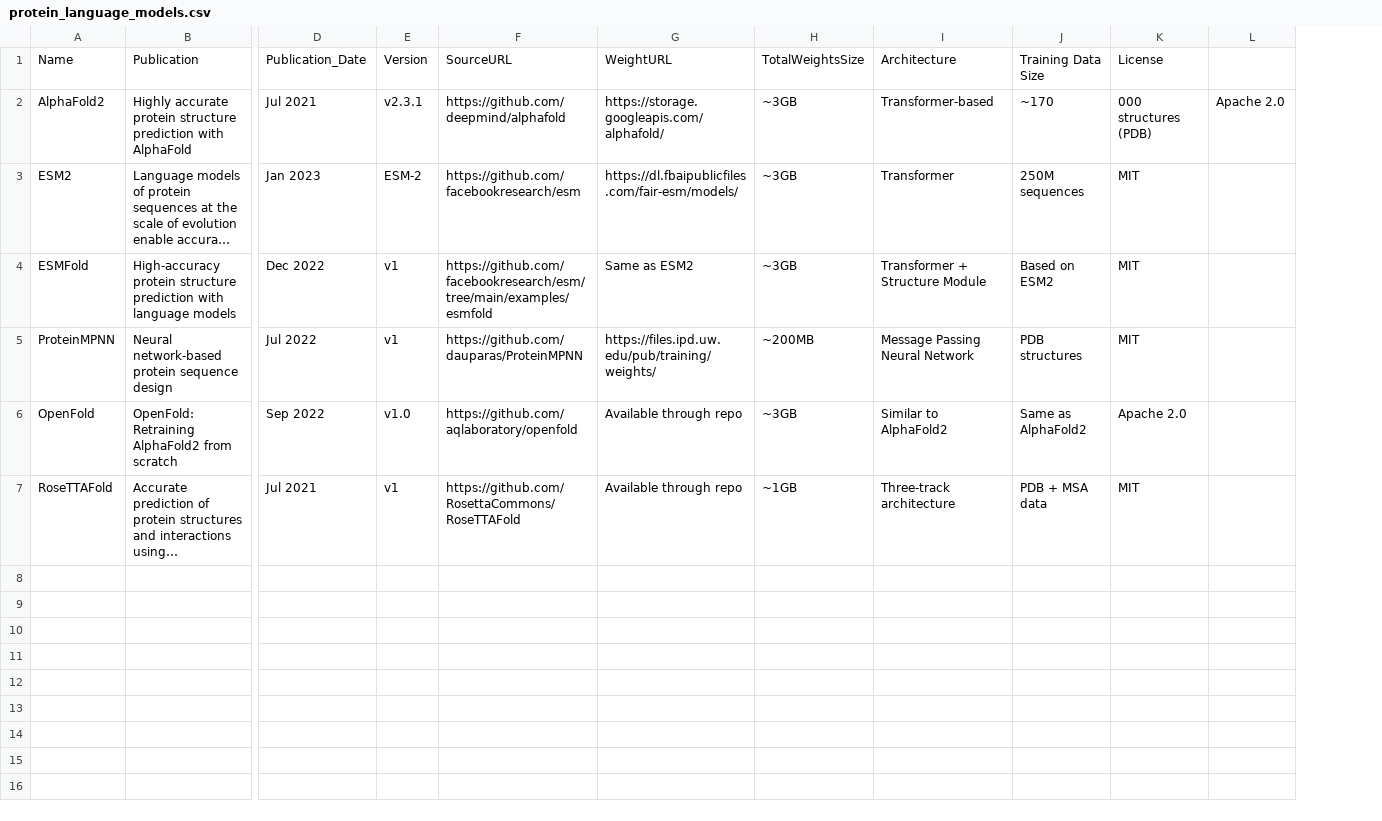
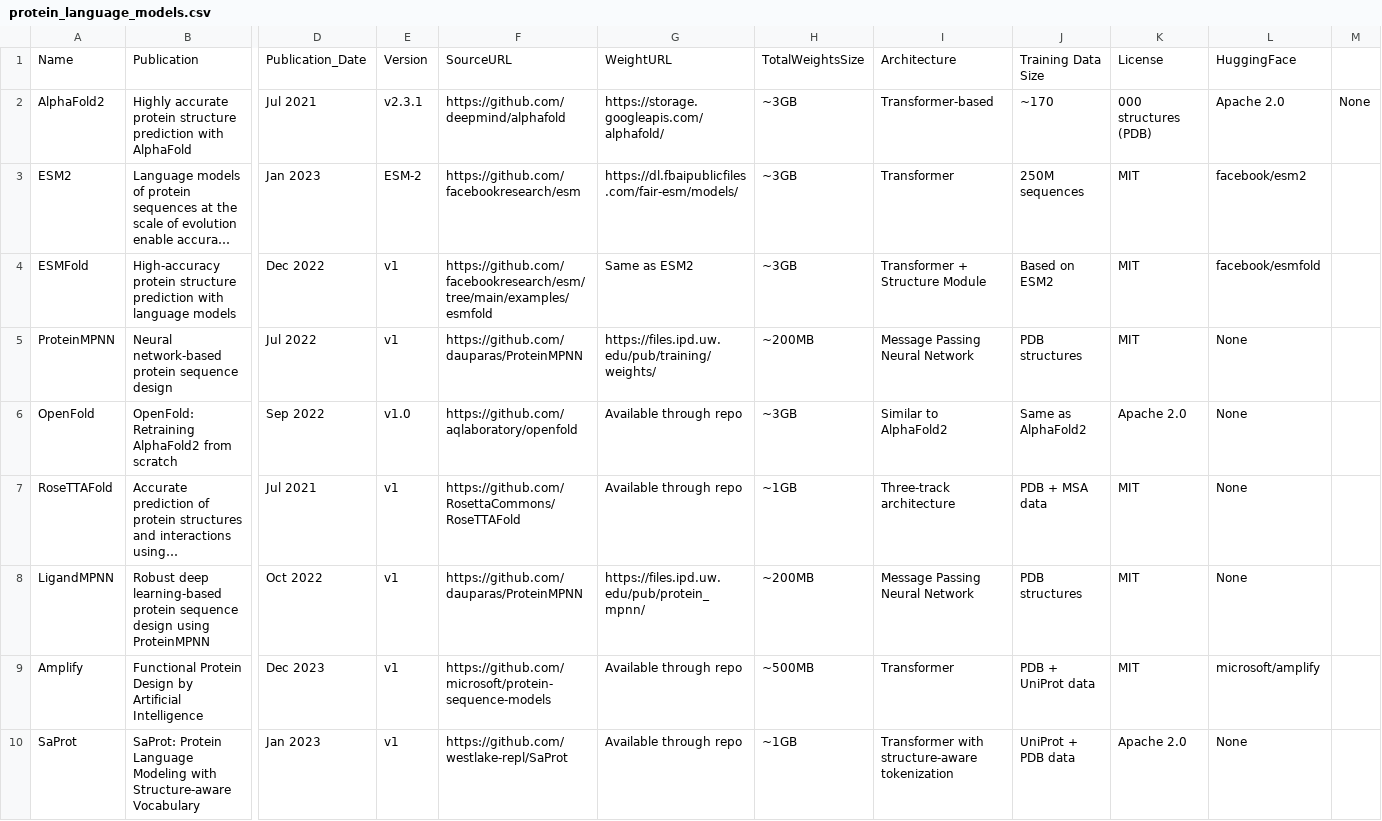
Before and after one commit to ferritin-bio/protein-language-models, a CSV file: src/data/protein_language_models.csv, drawn as a sheet; only a part is shown, gaps mark what is left out; long unchanged cells end in …; removed rows and columns are numbered as before the commit, all else as after; rows hold the shown columns only; the diff names each change by its address in the sheet, - before the commit and + after, or states it on an @@ line.

```diff
--- a/src/data/protein_language_models.csv
+++ b/src/data/protein_language_models.csv
-column L, row 2: Apache 2.0
+column L, rows 1-7: HuggingFace | Apache 2.0 | facebook/esm2 | facebook/esmfold | None | None | None
+column M, row 2: None
+row 8: LigandMPNN | Robust deep learning-based protein sequence design using ProteinMPNN | Oct 2022 | v1 | https://github.com/dauparas/ProteinMPNN | https://files.ipd.uw.edu/pub/protein_mpnn/ | ~200MB | Message Passing Neural Network | PDB structures | MIT | None
+row 9: Amplify | Functional Protein Design by Artificial Intelligence | Dec 2023 | v1 | https://github.com/microsoft/protein-sequence-models | Available through repo | ~500MB | Transformer | PDB + UniProt data | MIT | microsoft/amplify
+row 10: SaProt | SaProt: Protein Language Modeling with Structure-aware Vocabulary | Jan 2023 | v1 | https://github.com/westlake-repl/SaProt | Available through repo | ~1GB | Transformer with structure-aware tokenization | UniProt + PDB data | Apache 2.0 | None
```
Also changed, not shown: 6 other files.
